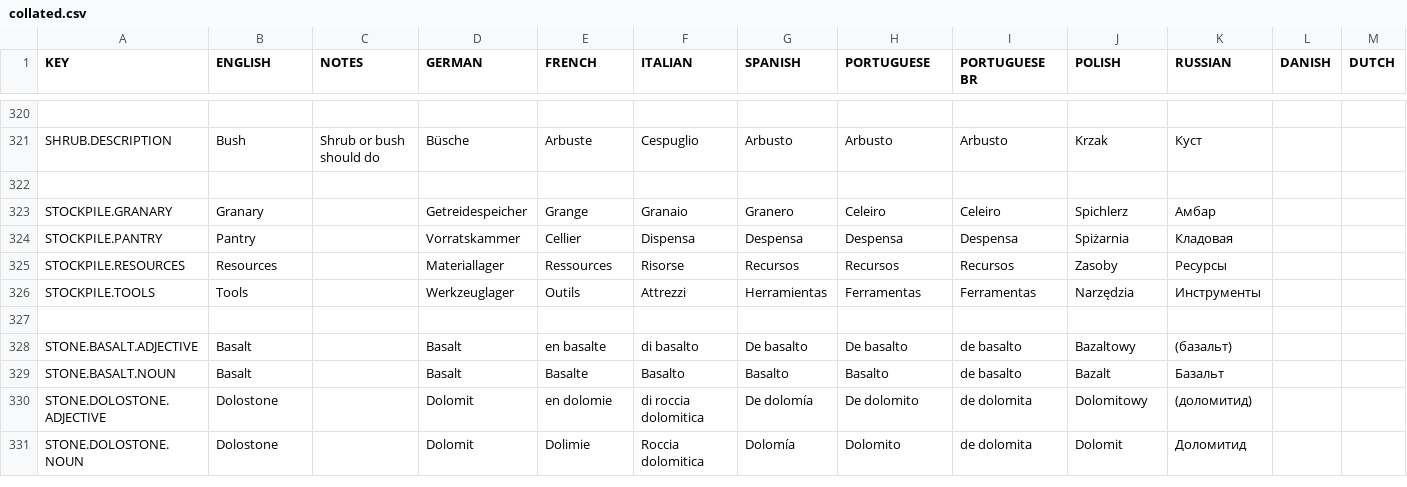
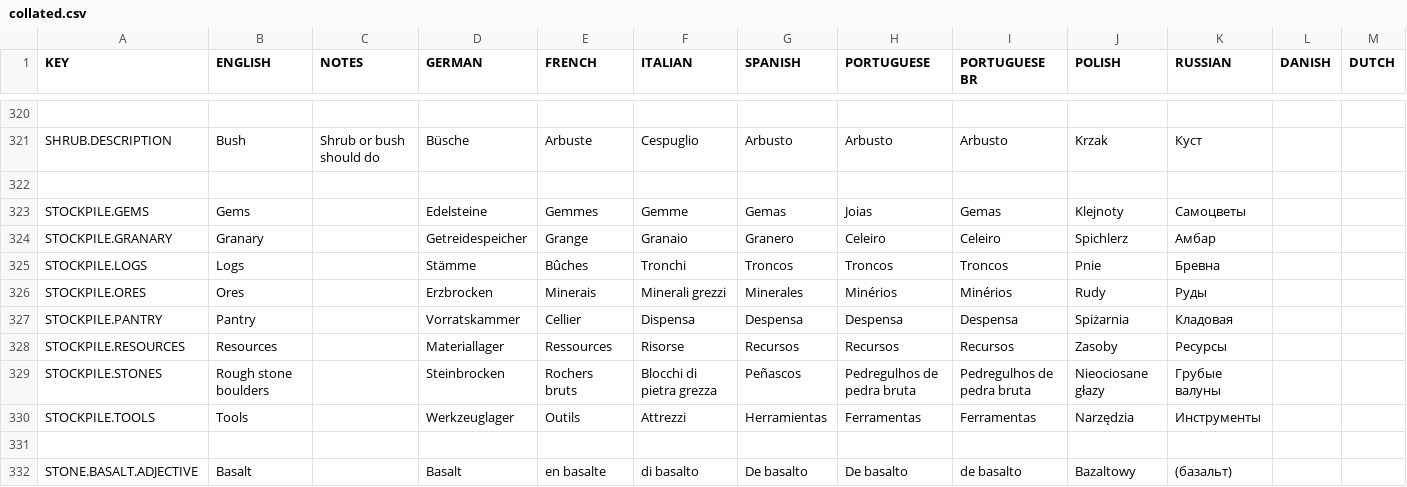
Before and after one commit to jmbjr/KUTM-mods, a CSV file: assets/translations/collated.csv, drawn as a sheet; only a part is shown, gaps mark what is left out; the shorter side is filled out with more unchanged rows; rows hold the shown columns only; the diff names each change by its address in the sheet, - before the commit and + after, or states it on an @@ line.

Commit message:
add separate stockpiles for logs, gems, ores, and stones

```diff
--- a/assets/translations/collated.csv
+++ b/assets/translations/collated.csv
+row 323: STOCKPILE.GEMS | Gems |  | Edelsteine | Gemmes | Gemme | Gemas | Joias | Gemas | Klejnoty | Самоцветы
+row 325: STOCKPILE.LOGS | Logs |  | Stämme | Bûches | Tronchi | Troncos | Troncos | Troncos | Pnie | Бревна
+row 326: STOCKPILE.ORES | Ores |  | Erzbrocken | Minerais | Minerali grezzi | Minerales | Minérios | Minérios | Rudy | Руды
+row 329: STOCKPILE.STONES | Rough stone boulders |  | Steinbrocken | Rochers bruts | Blocchi di pietra grezza | Peñascos | Pedregulhos de pedra bruta | Pedregulhos de pedra bruta | Nieociosane głazy | Грубые валуны
```
Also changed, not shown: 3 other files.
